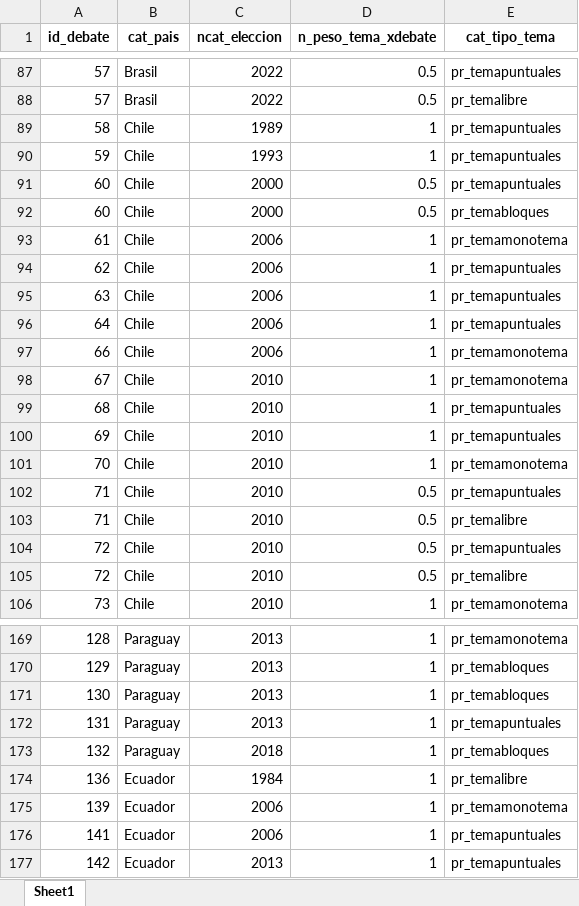
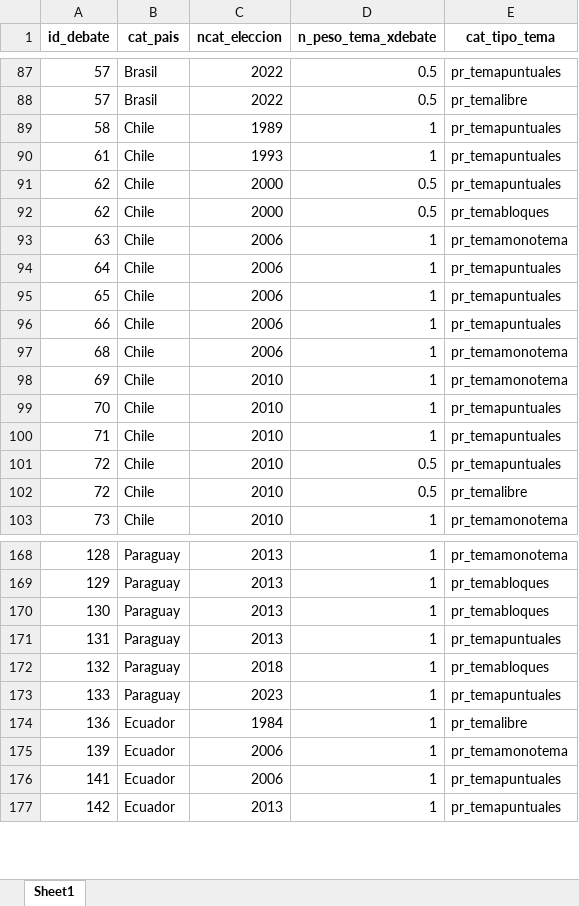
Before and after one commit to verenahantzsch/debates_latam2024, an Excel workbook: tesis_doctorado/datav2023/base_temas_longv2023.xlsx, sheet Sheet1, drawn as a sheet; only a part is shown, gaps mark what is left out; values as stored, in another font and other column widths than the file's, no borders; removed rows and columns are numbered as before the commit, all else as after; the diff covers the shown part only; the diff names each change by its address in the sheet, - before the commit and + after, or states it on an @@ line.

```diff
--- a/tesis_doctorado/datav2023/base_temas_longv2023.xlsx (sheet Sheet1)
+++ b/tesis_doctorado/datav2023/base_temas_longv2023.xlsx (sheet Sheet1)
-A90 (id_debate): 59
+A90 (id_debate): 61
-A91:A92 (id_debate): 60
+A91:A92 (id_debate): 62
-row 93: 61 | Chile | 2006 | 1 | pr_temamonotema
-row 94: 62 | Chile | 2006 | 1 | pr_temapuntuales
-E93 (cat_tipo_tema): pr_temapuntuales
+E93 (cat_tipo_tema): pr_temamonotema
+row 95: 65 | Chile | 2006 | 1 | pr_temapuntuales
-E96 (cat_tipo_tema): pr_temamonotema
+E96 (cat_tipo_tema): pr_temapuntuales
-row 98: 67 | Chile | 2010 | 1 | pr_temamonotema
-C97 (ncat_eleccion): 2010
+C97 (ncat_eleccion): 2006
-E97:E98 (cat_tipo_tema): pr_temapuntuales
+E97:E98 (cat_tipo_tema): pr_temamonotema
-E99 (cat_tipo_tema): pr_temamonotema
+E99 (cat_tipo_tema): pr_temapuntuales
-D100 (n_peso_tema_xdebate): 0.5
+D100 (n_peso_tema_xdebate): 1
-row 103: 71 | Chile | 2010 | 0.5 | pr_temalibre
+row 173: 133 | Paraguay | 2023 | 1 | pr_temapuntuales
```
Also changed, not shown: 12 added rows and 8 edited cells elsewhere in this sheet, tesis_doctorado/datav2023/all_candidates.xlsx, tesis_doctorado/datav2023/base_formatos_longv2023.xlsx, 11 other files.
